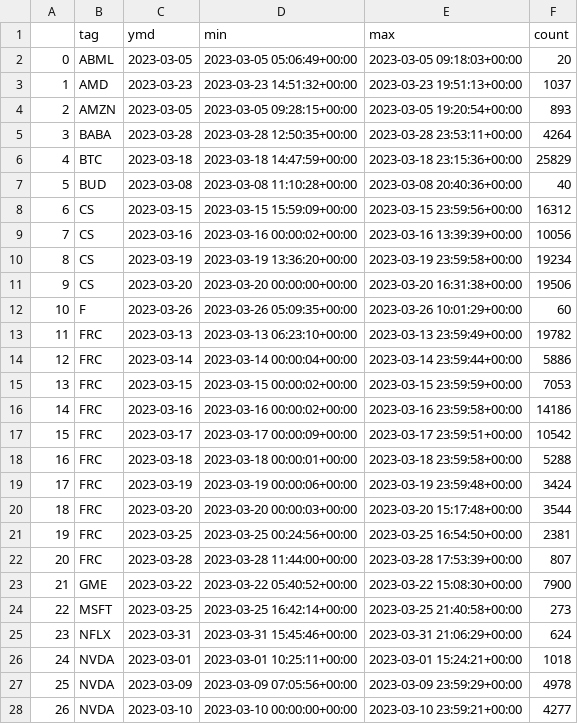
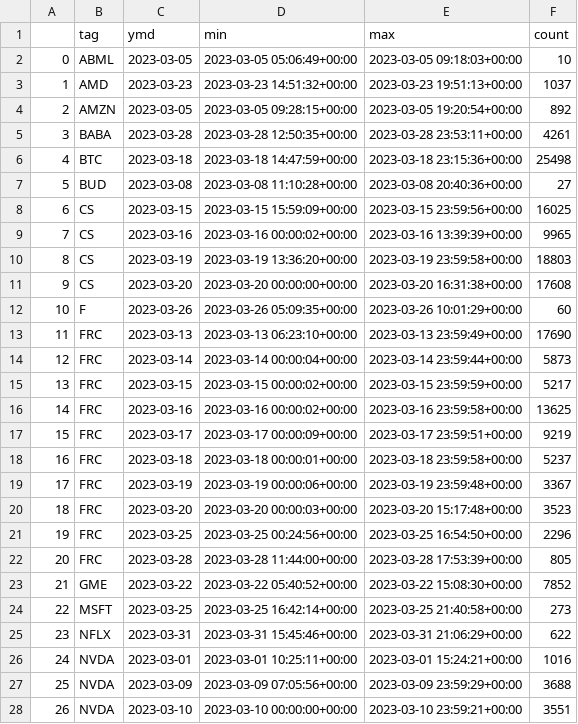
Before and after one commit to PaleAlex/TwyStock_repo, a CSV file: 2023_03_aggr.csv, drawn as a sheet; only a part is shown; the diff covers the shown part only.

```diff
--- a/2023_03_aggr.csv
+++ b/2023_03_aggr.csv
@@ -1,28 +1,28 @@
 ,tag,ymd,min,max,count
-0,ABML,2023-03-05,2023-03-05 05:06:49+00:00,2023-03-05 09:18:03+00:00,20
+0,ABML,2023-03-05,2023-03-05 05:06:49+00:00,2023-03-05 09:18:03+00:00,10
 1,AMD,2023-03-23,2023-03-23 14:51:32+00:00,2023-03-23 19:51:13+00:00,1037
-2,AMZN,2023-03-05,2023-03-05 09:28:15+00:00,2023-03-05 19:20:54+00:00,893
-3,BABA,2023-03-28,2023-03-28 12:50:35+00:00,2023-03-28 23:53:11+00:00,4264
-4,BTC,2023-03-18,2023-03-18 14:47:59+00:00,2023-03-18 23:15:36+00:00,25829
-5,BUD,2023-03-08,2023-03-08 11:10:28+00:00,2023-03-08 20:40:36+00:00,40
-6,CS,2023-03-15,2023-03-15 15:59:09+00:00,2023-03-15 23:59:56+00:00,16312
-7,CS,2023-03-16,2023-03-16 00:00:02+00:00,2023-03-16 13:39:39+00:00,10056
-8,CS,2023-03-19,2023-03-19 13:36:20+00:00,2023-03-19 23:59:58+00:00,19234
-9,CS,2023-03-20,2023-03-20 00:00:00+00:00,2023-03-20 16:31:38+00:00,19506
+2,AMZN,2023-03-05,2023-03-05 09:28:15+00:00,2023-03-05 19:20:54+00:00,892
+3,BABA,2023-03-28,2023-03-28 12:50:35+00:00,2023-03-28 23:53:11+00:00,4261
+4,BTC,2023-03-18,2023-03-18 14:47:59+00:00,2023-03-18 23:15:36+00:00,25498
+5,BUD,2023-03-08,2023-03-08 11:10:28+00:00,2023-03-08 20:40:36+00:00,27
+6,CS,2023-03-15,2023-03-15 15:59:09+00:00,2023-03-15 23:59:56+00:00,16025
+7,CS,2023-03-16,2023-03-16 00:00:02+00:00,2023-03-16 13:39:39+00:00,9965
+8,CS,2023-03-19,2023-03-19 13:36:20+00:00,2023-03-19 23:59:58+00:00,18803
+9,CS,2023-03-20,2023-03-20 00:00:00+00:00,2023-03-20 16:31:38+00:00,17608
 10,F,2023-03-26,2023-03-26 05:09:35+00:00,2023-03-26 10:01:29+00:00,60
-11,FRC,2023-03-13,2023-03-13 06:23:10+00:00,2023-03-13 23:59:49+00:00,19782
-12,FRC,2023-03-14,2023-03-14 00:00:04+00:00,2023-03-14 23:59:44+00:00,5886
-13,FRC,2023-03-15,2023-03-15 00:00:02+00:00,2023-03-15 23:59:59+00:00,7053
-14,FRC,2023-03-16,2023-03-16 00:00:02+00:00,2023-03-16 23:59:58+00:00,14186
-15,FRC,2023-03-17,2023-03-17 00:00:09+00:00,2023-03-17 23:59:51+00:00,10542
-16,FRC,2023-03-18,2023-03-18 00:00:01+00:00,2023-03-18 23:59:58+00:00,5288
-17,FRC,2023-03-19,2023-03-19 00:00:06+00:00,2023-03-19 23:59:48+00:00,3424
-18,FRC,2023-03-20,2023-03-20 00:00:03+00:00,2023-03-20 15:17:48+00:00,3544
-19,FRC,2023-03-25,2023-03-25 00:24:56+00:00,2023-03-25 16:54:50+00:00,2381
-20,FRC,2023-03-28,2023-03-28 11:44:00+00:00,2023-03-28 17:53:39+00:00,807
-21,GME,2023-03-22,2023-03-22 05:40:52+00:00,2023-03-22 15:08:30+00:00,7900
+11,FRC,2023-03-13,2023-03-13 06:23:10+00:00,2023-03-13 23:59:49+00:00,17690
+12,FRC,2023-03-14,2023-03-14 00:00:04+00:00,2023-03-14 23:59:44+00:00,5873
+13,FRC,2023-03-15,2023-03-15 00:00:02+00:00,2023-03-15 23:59:59+00:00,5217
+14,FRC,2023-03-16,2023-03-16 00:00:02+00:00,2023-03-16 23:59:58+00:00,13625
+15,FRC,2023-03-17,2023-03-17 00:00:09+00:00,2023-03-17 23:59:51+00:00,9219
+16,FRC,2023-03-18,2023-03-18 00:00:01+00:00,2023-03-18 23:59:58+00:00,5237
+17,FRC,2023-03-19,2023-03-19 00:00:06+00:00,2023-03-19 23:59:48+00:00,3367
+18,FRC,2023-03-20,2023-03-20 00:00:03+00:00,2023-03-20 15:17:48+00:00,3523
+19,FRC,2023-03-25,2023-03-25 00:24:56+00:00,2023-03-25 16:54:50+00:00,2296
+20,FRC,2023-03-28,2023-03-28 11:44:00+00:00,2023-03-28 17:53:39+00:00,805
+21,GME,2023-03-22,2023-03-22 05:40:52+00:00,2023-03-22 15:08:30+00:00,7852
 22,MSFT,2023-03-25,2023-03-25 16:42:14+00:00,2023-03-25 21:40:58+00:00,273
-23,NFLX,2023-03-31,2023-03-31 15:45:46+00:00,2023-03-31 21:06:29+00:00,624
-24,NVDA,2023-03-01,2023-03-01 10:25:11+00:00,2023-03-01 15:24:21+00:00,1018
-25,NVDA,2023-03-09,2023-03-09 07:05:56+00:00,2023-03-09 23:59:29+00:00,4978
-26,NVDA,2023-03-10,2023-03-10 00:00:00+00:00,2023-03-10 23:59:21+00:00,4277
+23,NFLX,2023-03-31,2023-03-31 15:45:46+00:00,2023-03-31 21:06:29+00:00,622
+24,NVDA,2023-03-01,2023-03-01 10:25:11+00:00,2023-03-01 15:24:21+00:00,1016
+25,NVDA,2023-03-09,2023-03-09 07:05:56+00:00,2023-03-09 23:59:29+00:00,3688
+26,NVDA,2023-03-10,2023-03-10 00:00:00+00:00,2023-03-10 23:59:21+00:00,3551
```
Also changed, not shown: 46 edited cells elsewhere in this file, 2023_02_aggr.csv, 1 other file.
